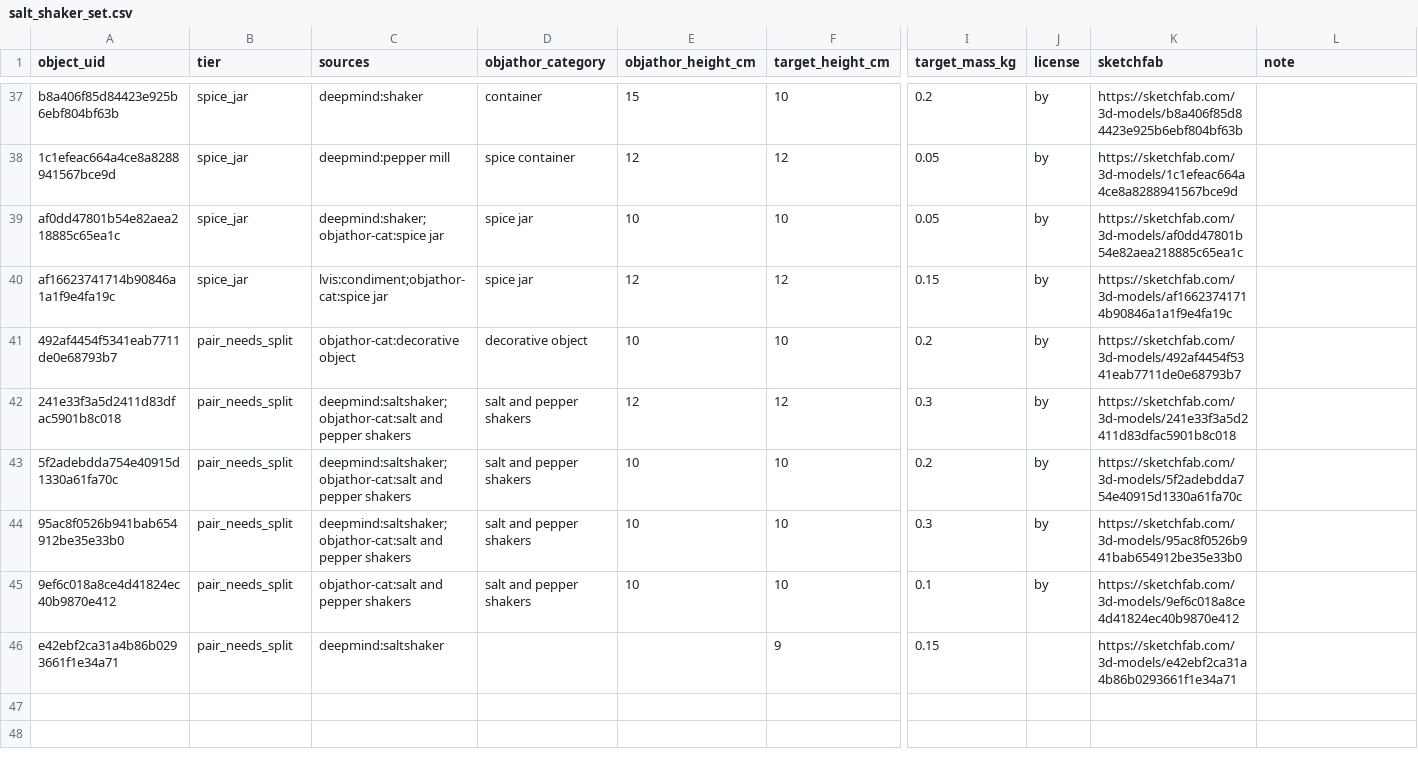
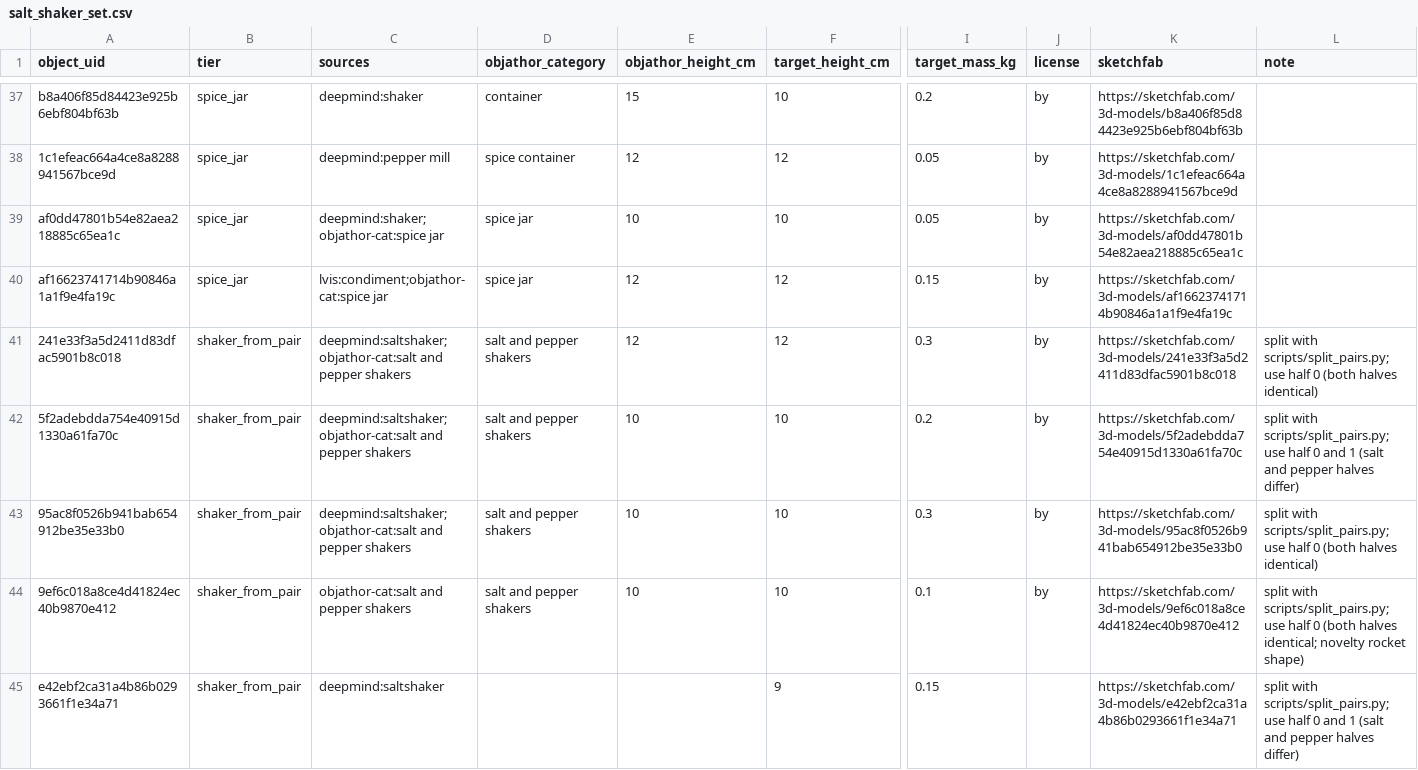
Before and after one commit to M4xB3k/affdet, a CSV file: docs/objaverse/salt_shaker_set.csv, drawn as a sheet; only a part is shown, gaps mark what is left out; removed rows and columns are numbered as before the commit, all else as after; rows hold the shown columns only; the diff names each change by its address in the sheet, - before the commit and + after, or states it on an @@ line.

```diff
--- a/docs/objaverse/salt_shaker_set.csv
+++ b/docs/objaverse/salt_shaker_set.csv
-row 41: 492af4454f5341eab7711de0e68793b7 | pair_needs_split | objathor-cat:decorative object | decorative object | 10 | 10 | 0.2 | by | https://sketchfab.com/3d-models/492af4454f5341eab7711de0e68793b7
-B41:B45 (tier): pair_needs_split
+B41:B45 (tier): shaker_from_pair
-L41 (note): (empty)
+L41 (note): split with scripts/split_pairs.py; use half 0 (both halves identical)
-L42 (note): (empty)
+L42 (note): split with scripts/split_pairs.py; use half 0 and 1 (salt and pepper halves differ)
-L43 (note): (empty)
+L43 (note): split with scripts/split_pairs.py; use half 0 (both halves identical)
-L44 (note): (empty)
+L44 (note): split with scripts/split_pairs.py; use half 0 (both halves identical; novelty rocket shape)
-L45 (note): (empty)
+L45 (note): split with scripts/split_pairs.py; use half 0 and 1 (salt and pepper halves differ)
```
Also changed, not shown: 2 other files.
